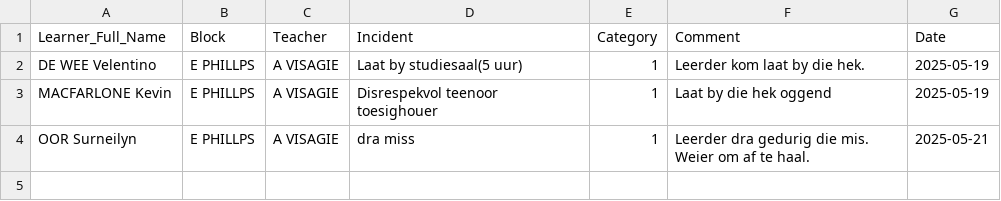
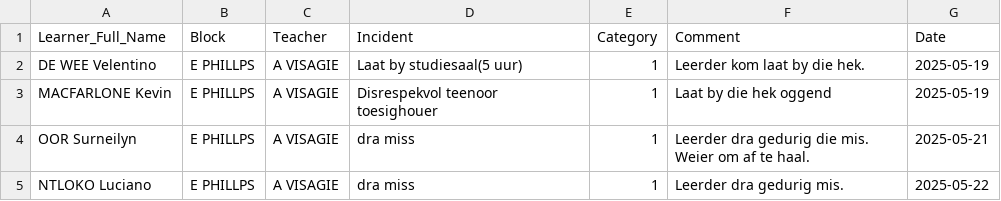
Before and after one commit to arnoldtRealph/hostel, a CSV file: incident_log.csv, drawn as a sheet; the diff names each change by its address in the sheet, - before the commit and + after, or states it on an @@ line.

Commit message:
Updated incident_log.csv with new incident

```diff
--- a/incident_log.csv
+++ b/incident_log.csv
+row 5: NTLOKO Luciano | E PHILLPS | A VISAGIE | dra miss | 1 | Leerder dra gedurig mis. | 2025-05-22
```
